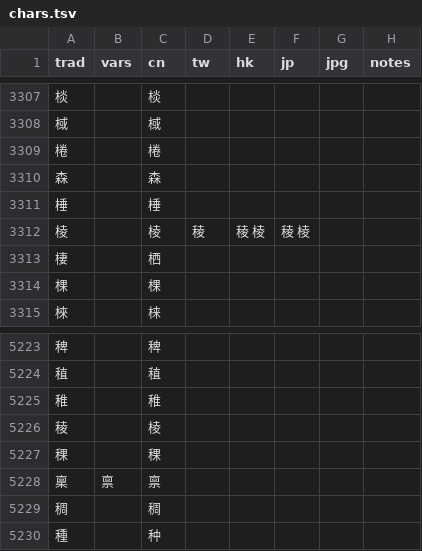
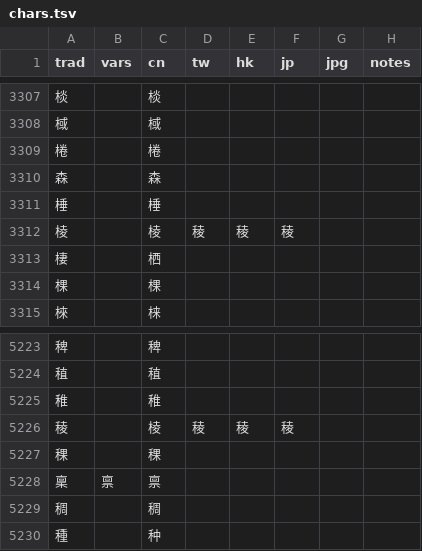
Before and after one commit to danny0838/sts-lib, a TSV file: sts/data/scheme/chars.tsv, drawn as a sheet; only a part is shown, gaps mark what is left out.

```diff
--- a/sts/data/scheme/chars.tsv
+++ b/sts/data/scheme/chars.tsv
@@ -3311,3 +3311,3 @@ trad	vars	cn	tw	hk	jp	jpg	notes
 棰		棰					
-棱		棱	稜	稜 棱	稜 棱		
+棱		棱	稜	稜	稜		
 棲		栖					
@@ -5225,3 +5225,3 @@ trad	vars	cn	tw	hk	jp	jpg	notes
 稚		稚					
-稜		棱					
+稜		棱	稜	稜	稜		
 稞		稞					
```
Also changed, not shown: sts/data/scheme/chars_s2t.tsv, 3 other files.
